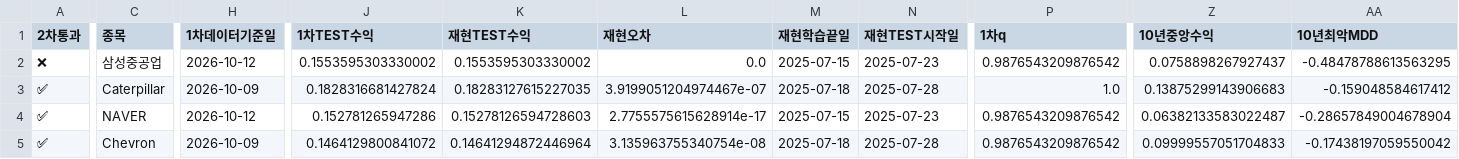
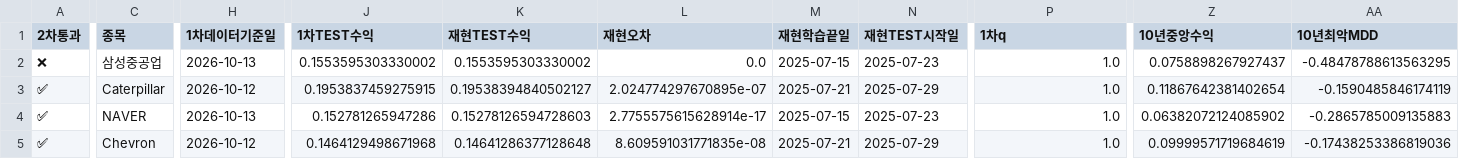
Before and after one commit to dg4200355-arch/apex-ai-trading-bot, a CSV file: reports/latest_confirmation.csv, drawn as a sheet; only a part is shown, gaps mark what is left out; the diff covers the shown part only; the diff names each change by its address in the sheet, - before the commit and + after, or states it on an @@ line.

```diff
--- a/reports/latest_confirmation.csv
+++ b/reports/latest_confirmation.csv
-H2 (1차데이터기준일): 2026-10-12
+H2 (1차데이터기준일): 2026-10-13
-P2 (1차q): 0.9876543209876542
+P2 (1차q): 1.0
-H3 (1차데이터기준일): 2026-10-09
+H3 (1차데이터기준일): 2026-10-12
-J3 (1차TEST수익): 0.1828316681427824
+J3 (1차TEST수익): 0.1953837459275915
-K3 (재현TEST수익): 0.18283127615227035
+K3 (재현TEST수익): 0.19538394840502127
-L3 (재현오차): 3.9199051204974467e-07
+L3 (재현오차): 2.024774297670895e-07
-M3 (재현학습끝일): 2025-07-18
+M3 (재현학습끝일): 2025-07-21
-N3 (재현TEST시작일): 2025-07-28
+N3 (재현TEST시작일): 2025-07-29
-Z3 (10년중앙수익): 0.13875299143906683
+Z3 (10년중앙수익): 0.11867642381402654
-AA3 (10년최악MDD): -0.159048584617412
+AA3 (10년최악MDD): -0.1590485846174119
-H4 (1차데이터기준일): 2026-10-12
+H4 (1차데이터기준일): 2026-10-13
-P4:P5 (1차q): 0.9876543209876542
+P4:P5 (1차q): 1.0
-Z4 (10년중앙수익): 0.06382133583022487
+Z4 (10년중앙수익): 0.06382072124085902
-AA4 (10년최악MDD): -0.28657849004678904
+AA4 (10년최악MDD): -0.2865785009135883
-H5 (1차데이터기준일): 2026-10-09
+H5 (1차데이터기준일): 2026-10-12
-J5 (1차TEST수익): 0.1464129800841072
+J5 (1차TEST수익): 0.1464129498671968
-K5 (재현TEST수익): 0.14641294872446964
+K5 (재현TEST수익): 0.14641286377128648
-L5 (재현오차): 3.135963755340754e-08
+L5 (재현오차): 8.609591031771835e-08
-M5 (재현학습끝일): 2025-07-18
+M5 (재현학습끝일): 2025-07-21
-N5 (재현TEST시작일): 2025-07-28
+N5 (재현TEST시작일): 2025-07-29
-Z5 (10년중앙수익): 0.09999557051704833
+Z5 (10년중앙수익): 0.09999571719684619
-AA5 (10년최악MDD): -0.17438197059550042
+AA5 (10년최악MDD): -0.17438253386819036
```
Also changed, not shown: 1 added row, 1 removed row and 24 edited cells elsewhere in this file, reports/latest_validation.csv, reports/paper_account.csv, 12 other files.
